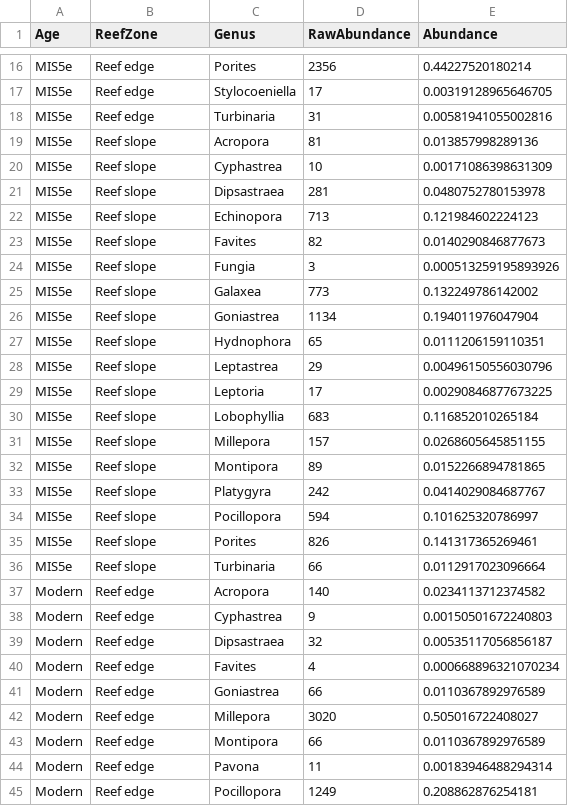
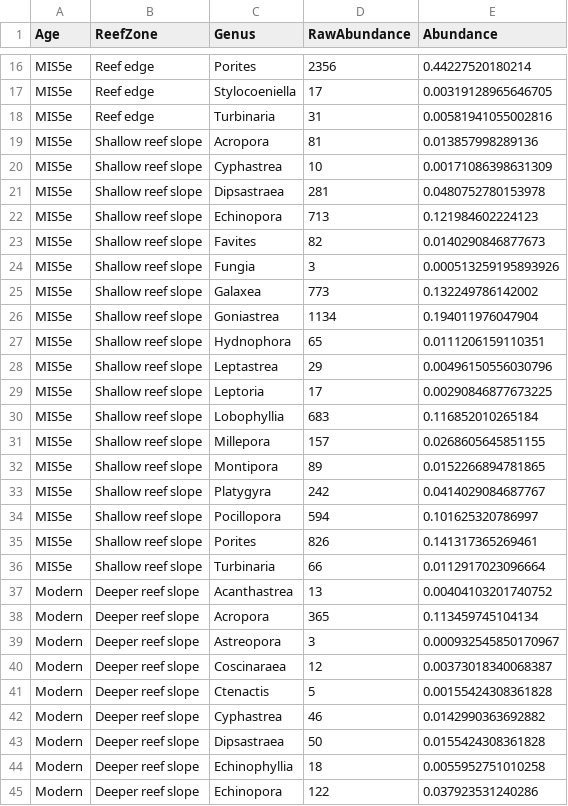
Before and after one commit to LewisAJones/MangroveBay, a CSV file: results/abundance_site.csv, drawn as a sheet; only a part is shown, gaps mark what is left out; the shorter side is filled out with more unchanged rows; the diff covers the shown part only.

```diff
--- a/results/abundance_site.csv
+++ b/results/abundance_site.csv
@@ -18,19 +18,28 @@
 "MIS5e","Reef edge","Turbinaria",31,0.00581941055002816
-"MIS5e","Reef slope","Acropora",81,0.013857998289136
-"MIS5e","Reef slope","Cyphastrea",10,0.00171086398631309
-"MIS5e","Reef slope","Dipsastraea",281,0.0480752780153978
-"MIS5e","Reef slope","Echinopora",713,0.121984602224123
-"MIS5e","Reef slope","Favites",82,0.0140290846877673
-"MIS5e","Reef slope","Fungia",3,0.000513259195893926
-"MIS5e","Reef slope","Galaxea",773,0.132249786142002
-"MIS5e","Reef slope","Goniastrea",1134,0.194011976047904
-"MIS5e","Reef slope","Hydnophora",65,0.0111206159110351
-"MIS5e","Reef slope","Leptastrea",29,0.00496150556030796
-"MIS5e","Reef slope","Leptoria",17,0.00290846877673225
-"MIS5e","Reef slope","Lobophyllia",683,0.116852010265184
-"MIS5e","Reef slope","Millepora",157,0.0268605645851155
-"MIS5e","Reef slope","Montipora",89,0.0152266894781865
-"MIS5e","Reef slope","Platygyra",242,0.0414029084687767
-"MIS5e","Reef slope","Pocillopora",594,0.101625320786997
-"MIS5e","Reef slope","Porites",826,0.141317365269461
-"MIS5e","Reef slope","Turbinaria",66,0.0112917023096664
+"MIS5e","Shallow reef slope","Acropora",81,0.013857998289136
+"MIS5e","Shallow reef slope","Cyphastrea",10,0.00171086398631309
+"MIS5e","Shallow reef slope","Dipsastraea",281,0.0480752780153978
+"MIS5e","Shallow reef slope","Echinopora",713,0.121984602224123
+"MIS5e","Shallow reef slope","Favites",82,0.0140290846877673
+"MIS5e","Shallow reef slope","Fungia",3,0.000513259195893926
+"MIS5e","Shallow reef slope","Galaxea",773,0.132249786142002
+"MIS5e","Shallow reef slope","Goniastrea",1134,0.194011976047904
+"MIS5e","Shallow reef slope","Hydnophora",65,0.0111206159110351
+"MIS5e","Shallow reef slope","Leptastrea",29,0.00496150556030796
+"MIS5e","Shallow reef slope","Leptoria",17,0.00290846877673225
+"MIS5e","Shallow reef slope","Lobophyllia",683,0.116852010265184
+"MIS5e","Shallow reef slope","Millepora",157,0.0268605645851155
+"MIS5e","Shallow reef slope","Montipora",89,0.0152266894781865
+"MIS5e","Shallow reef slope","Platygyra",242,0.0414029084687767
+"MIS5e","Shallow reef slope","Pocillopora",594,0.101625320786997
+"MIS5e","Shallow reef slope","Porites",826,0.141317365269461
+"MIS5e","Shallow reef slope","Turbinaria",66,0.0112917023096664
+"Modern","Deeper reef slope","Acanthastrea",13,0.00404103201740752
+"Modern","Deeper reef slope","Acropora",365,0.113459745104134
+"Modern","Deeper reef slope","Astreopora",3,0.000932545850170967
+"Modern","Deeper reef slope","Coscinaraea",12,0.00373018340068387
+"Modern","Deeper reef slope","Ctenactis",5,0.00155424308361828
+"Modern","Deeper reef slope","Cyphastrea",46,0.0142990363692882
+"Modern","Deeper reef slope","Dipsastraea",50,0.0155424308361828
+"Modern","Deeper reef slope","Echinophyllia",18,0.0055952751010258
+"Modern","Deeper reef slope","Echinopora",122,0.037923531240286
```
Also changed, not shown: 18 added rows and 24 edited cells elsewhere in this file, results/abundance.csv, results/abundance_matrix.csv, 25 other files.
